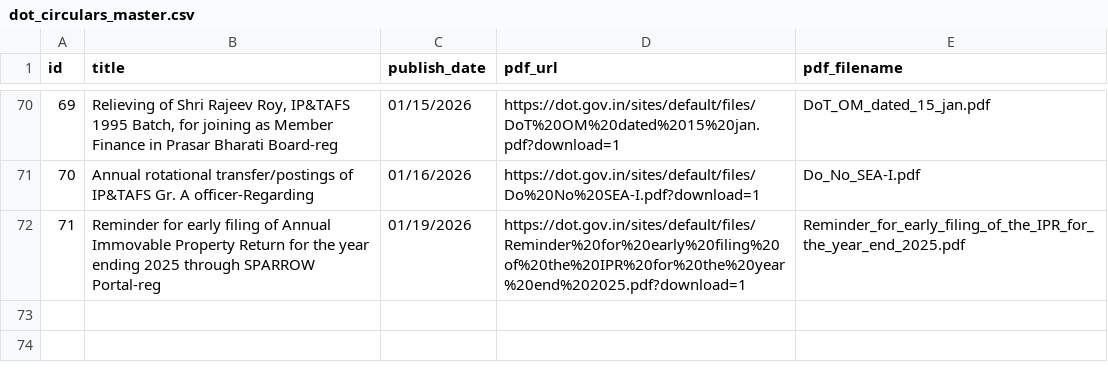
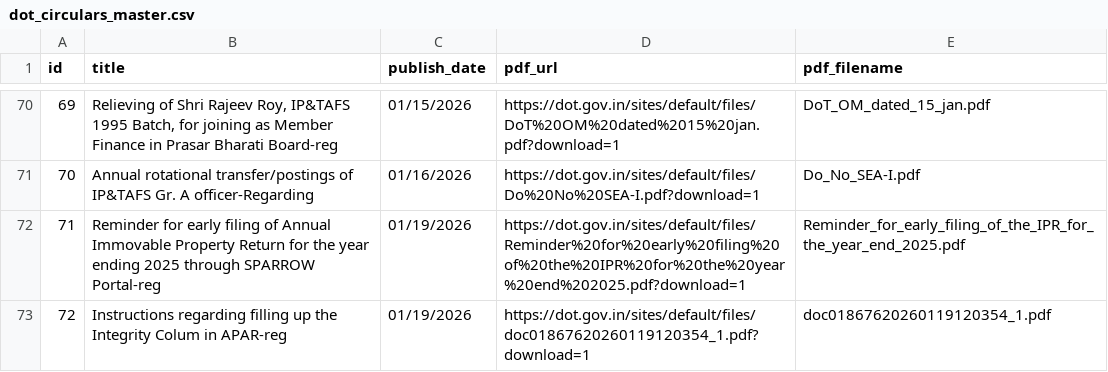
Before and after one commit to Legaltech-TL/trilegal-regulatory-updates, a CSV file: data/dot_circulars_master.csv, drawn as a sheet; only a part is shown, gaps mark what is left out.

```diff
--- a/data/dot_circulars_master.csv
+++ b/data/dot_circulars_master.csv
@@ -72 +72,2 @@ id,title,publish_date,pdf_url,pdf_filename
 71,Reminder for early filing of Annual Immovable Property Return for the year ending 2025 through SPARROW Portal-reg,01/19/2026,https://dot.gov.in/sites/default/files/Reminder%20for%20early%20filing%20of%20the%20IPR%20for%20the%20year%20end%202025.pdf?download=1,Reminder_for_early_filing_of_the_IPR_for_the_year_end_2025.pdf
+72,Instructions regarding filling up the Integrity Colum in APAR-reg,01/19/2026,https://dot.gov.in/sites/default/files/doc01867620260119120354_1.pdf?download=1,doc01867620260119120354_1.pdf
```
Also changed, not shown: 1 other file.
